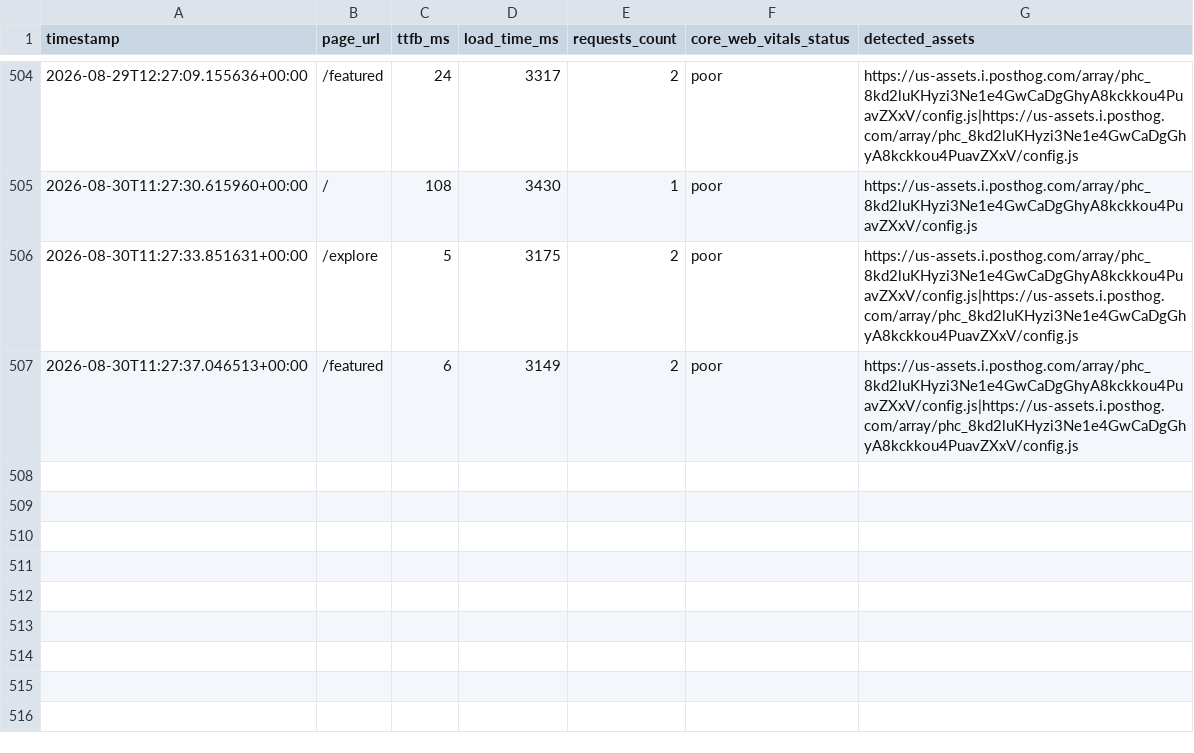
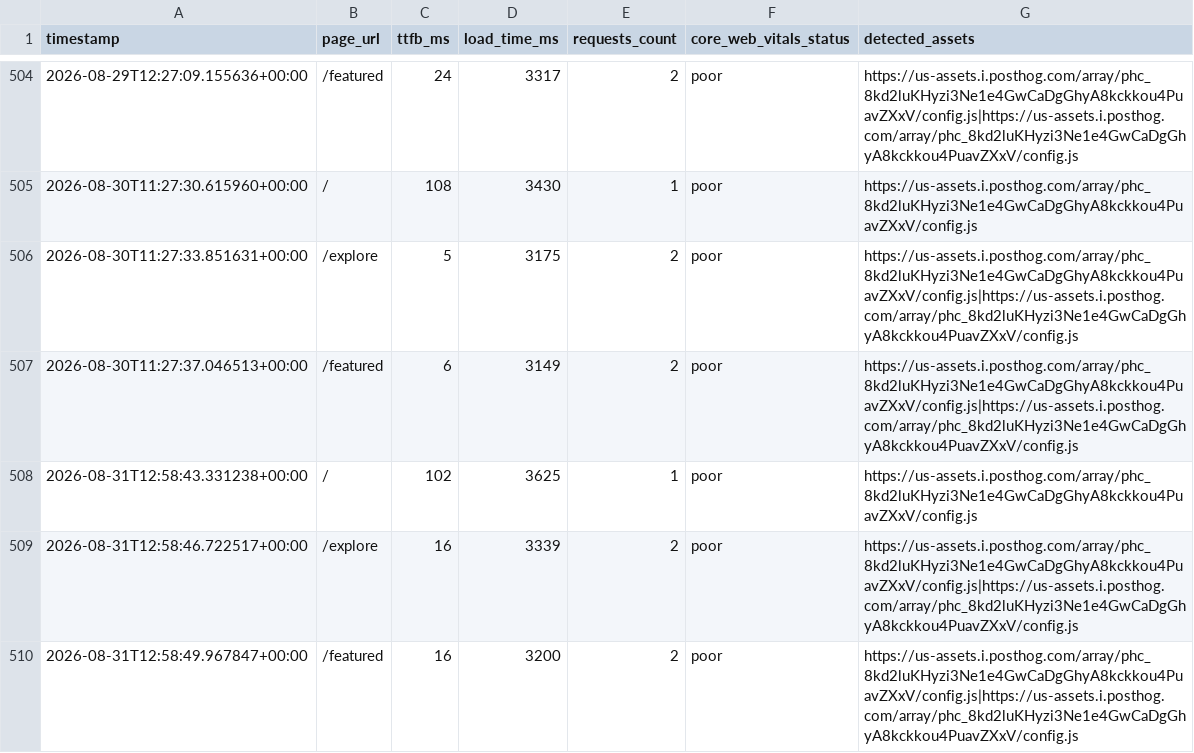
Before and after one commit to Niswan028/ai_ops_workflow_governor, a CSV file: data/performance_logs_history.csv, drawn as a sheet; only a part is shown, gaps mark what is left out; the diff names each change by its address in the sheet, - before the commit and + after, or states it on an @@ line.

```diff
--- a/data/performance_logs_history.csv
+++ b/data/performance_logs_history.csv
+row 508: 2026-08-31T12:58:43.331238+00:00 | / | 102 | 3625 | 1 | poor | https://us-assets.i.posthog.com/array/phc_8kd2luKHyzi3Ne1e4GwCaDgGhyA8kckkou4PuavZXxV/config.js
+row 509: 2026-08-31T12:58:46.722517+00:00 | /explore | 16 | 3339 | 2 | poor | https://us-assets.i.posthog.com/array/phc_8kd2luKHyzi3Ne1e4GwCaDgGhyA8kckkou4PuavZXxV/config.js|https://us-assets.i.posthog.com/array/phc_8kd2luKHyzi3Ne1e4GwCaDgGhyA8kckkou4PuavZXxV/config.js
+row 510: 2026-08-31T12:58:49.967847+00:00 | /featured | 16 | 3200 | 2 | poor | https://us-assets.i.posthog.com/array/phc_8kd2luKHyzi3Ne1e4GwCaDgGhyA8kckkou4PuavZXxV/config.js|https://us-assets.i.posthog.com/array/phc_8kd2luKHyzi3Ne1e4GwCaDgGhyA8kckkou4PuavZXxV/config.js
```
Also changed, not shown: data/performance_logs.csv, 2 other files.
